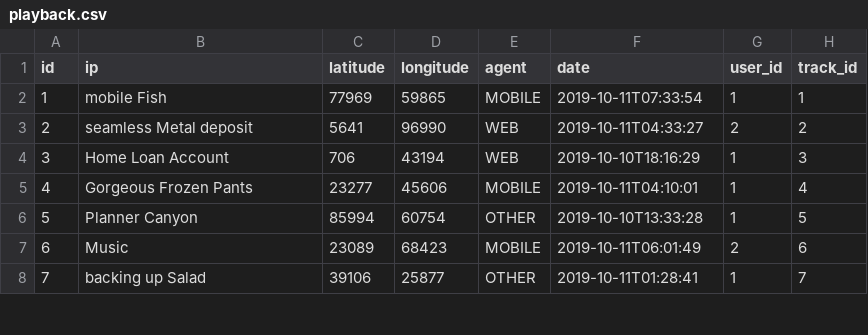
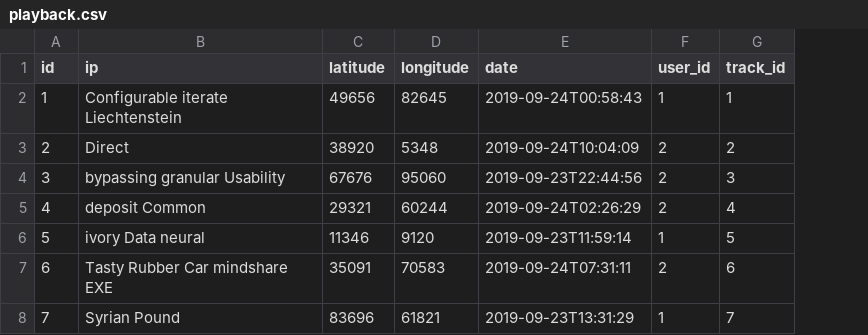
Before and after one commit to arnaugarcia/sallefy, a CSV file: src/main/resources/config/liquibase/fake-data/playback.csv, drawn as a sheet; only a part is shown; removed rows and columns are numbered as before the commit, all else as after; the diff covers the shown part only; the diff names each change by its address in the sheet, - before the commit and + after, or states it on an @@ line.

Commit message:
Reverted fake data for playback entity

```diff
--- a/src/main/resources/config/liquibase/fake-data/playback.csv
+++ b/src/main/resources/config/liquibase/fake-data/playback.csv
-column E (agent), rows 2-8: MOBILE | WEB | WEB | MOBILE | OTHER | MOBILE | OTHER
-B2 (ip): mobile Fish
+B2 (ip): Configurable iterate Liechtenstein
-C2 (latitude): 77969
+C2 (latitude): 49656
-D2 (longitude): 59865
+D2 (longitude): 82645
-E2 (date): 2019-10-11T07:33:54
+E2 (date): 2019-09-24T00:58:43
-B3 (ip): seamless Metal deposit
+B3 (ip): Direct
-C3 (latitude): 5641
+C3 (latitude): 38920
-D3 (longitude): 96990
+D3 (longitude): 5348
-E3 (date): 2019-10-11T04:33:27
+E3 (date): 2019-09-24T10:04:09
-B4 (ip): Home Loan Account
+B4 (ip): bypassing granular Usability
-C4 (latitude): 706
+C4 (latitude): 67676
-D4 (longitude): 43194
+D4 (longitude): 95060
-E4 (date): 2019-10-10T18:16:29
+E4 (date): 2019-09-23T22:44:56
-F4:F5 (user_id): 1
+F4:F5 (user_id): 2
-B5 (ip): Gorgeous Frozen Pants
+B5 (ip): deposit Common
-C5 (latitude): 23277
+C5 (latitude): 29321
-D5 (longitude): 45606
+D5 (longitude): 60244
-E5 (date): 2019-10-11T04:10:01
+E5 (date): 2019-09-24T02:26:29
-B6 (ip): Planner Canyon
+B6 (ip): ivory Data neural
-C6 (latitude): 85994
+C6 (latitude): 11346
-D6 (longitude): 60754
+D6 (longitude): 9120
-E6 (date): 2019-10-10T13:33:28
+E6 (date): 2019-09-23T11:59:14
-B7 (ip): Music
+B7 (ip): Tasty Rubber Car mindshare EXE
-C7 (latitude): 23089
+C7 (latitude): 35091
-D7 (longitude): 68423
+D7 (longitude): 70583
-E7 (date): 2019-10-11T06:01:49
+E7 (date): 2019-09-24T07:31:11
-B8 (ip): backing up Salad
+B8 (ip): Syrian Pound
-C8 (latitude): 39106
+C8 (latitude): 83696
-D8 (longitude): 25877
+D8 (longitude): 61821
-E8 (date): 2019-10-11T01:28:41
+E8 (date): 2019-09-23T13:31:29
```
Also changed, not shown: 14 edited cells elsewhere in this file.
